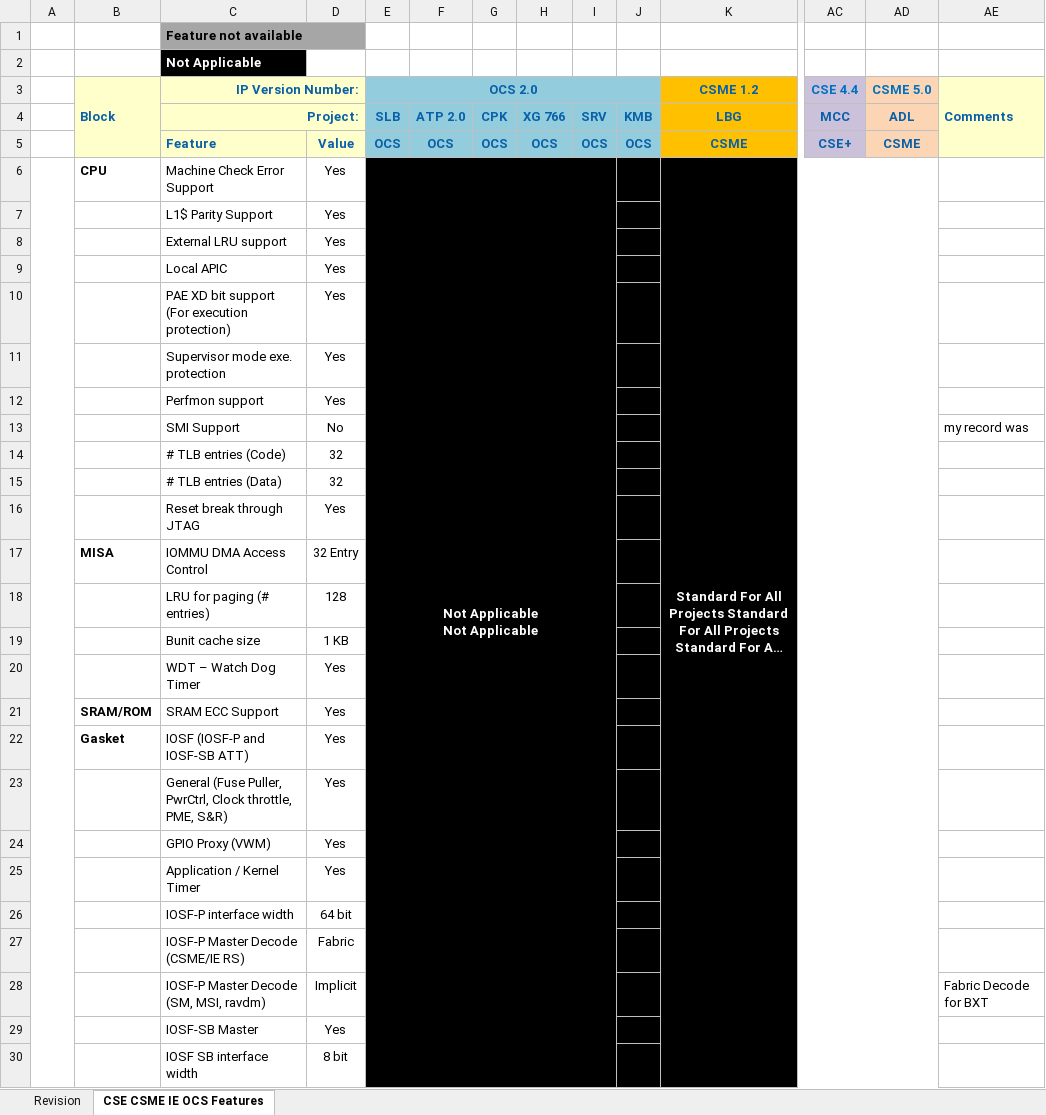
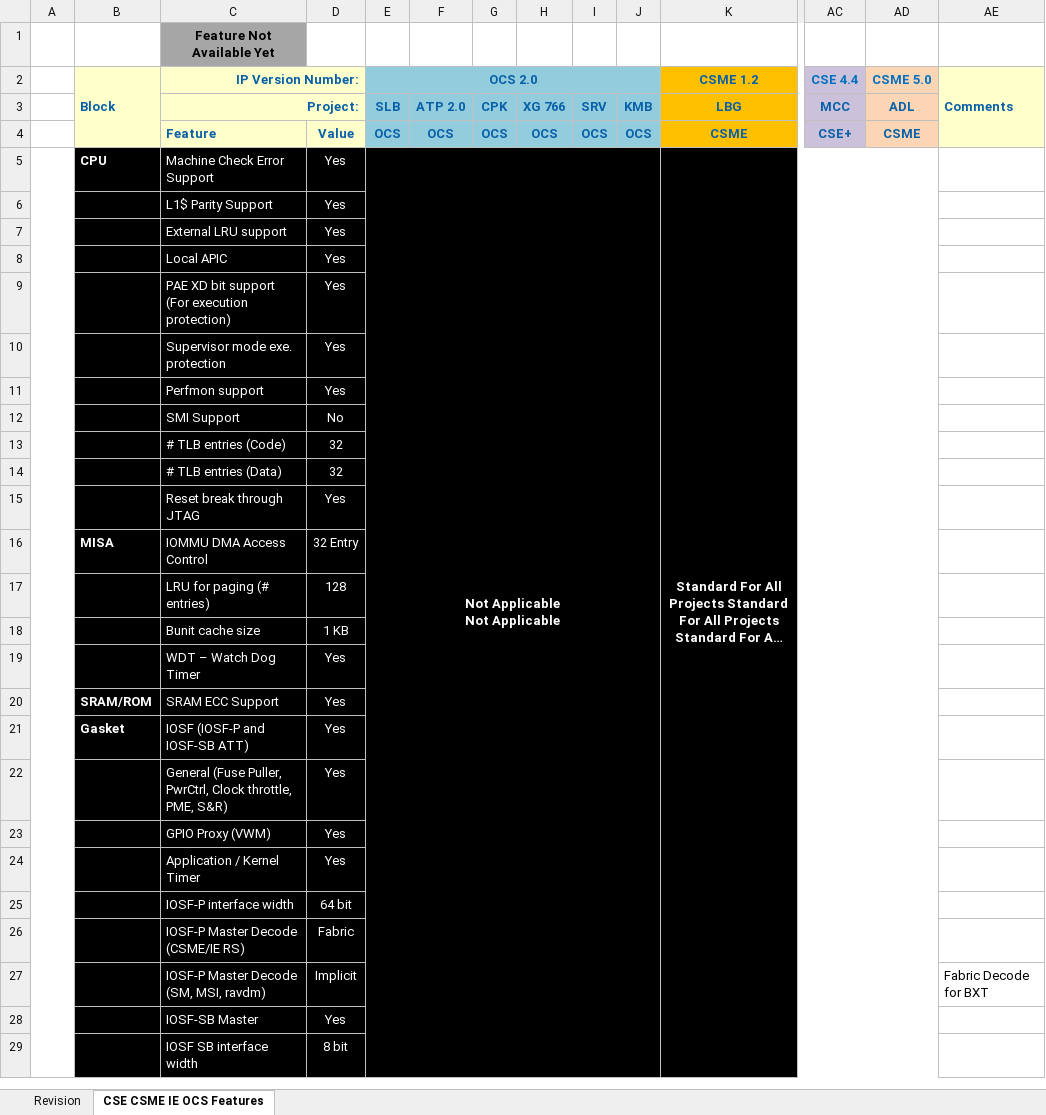
Before and after one commit to jason-ytsao/exp_submodule, an Excel workbook: ArchSpecs/Working/CSME IE OCS Hardware Architecture Features Per Project.xlsx, sheet CSE CSME IE OCS Features, drawn as a sheet; only a part is shown, gaps mark what is left out; long unchanged cells end in …; values as stored, in another font and other column widths than the file's, no borders; removed rows and columns are numbered as before the commit, all else as after; rows hold the shown columns only; the diff covers the shown part only; the diff names each change by its address in the sheet, - before the commit and + after, or states it on an @@ line.

Commit message:
.
[git-p4: depot-paths = "//depot/projects/coe/CSME/": change = 755606]

```diff
--- a/ArchSpecs/Working/CSME IE OCS Hardware Architecture Features Per Project.xlsx (sheet CSE CSME IE OCS Features)
+++ b/ArchSpecs/Working/CSME IE OCS Hardware Architecture Features Per Project.xlsx (sheet CSE CSME IE OCS Features)
-C1 (IP Version Number:): Feature not available
+C1 (IP Version Number:): Feature Not Available Yet
-C1 alignment: left
+C1 alignment: center
-row 2:  |  | Not Applicable
-B5:D29 fill: none
+B5:D29 fill: #000000
-B5:D5 text colour: black
+B5:D5 text colour: #FFFFFF
-E6:I35 merged
+E5:J34 merged
-C6:D15 text colour: black
+C6:D15 text colour: #FFFFFF
-AE12 (Comments): my record was
+AE12 (Comments): (empty)
-B16:D16 text colour: black
+B16:D16 text colour: #FFFFFF
-C17:D19 text colour: black
+C17:D19 text colour: #FFFFFF
-B20:D21 text colour: black
+B20:D21 text colour: #FFFFFF
-C22:D29 text colour: black
+C22:D29 text colour: #FFFFFF
```
Also changed, not shown: 1 edited cell and cell formats elsewhere in this sheet, sheet Revision.
